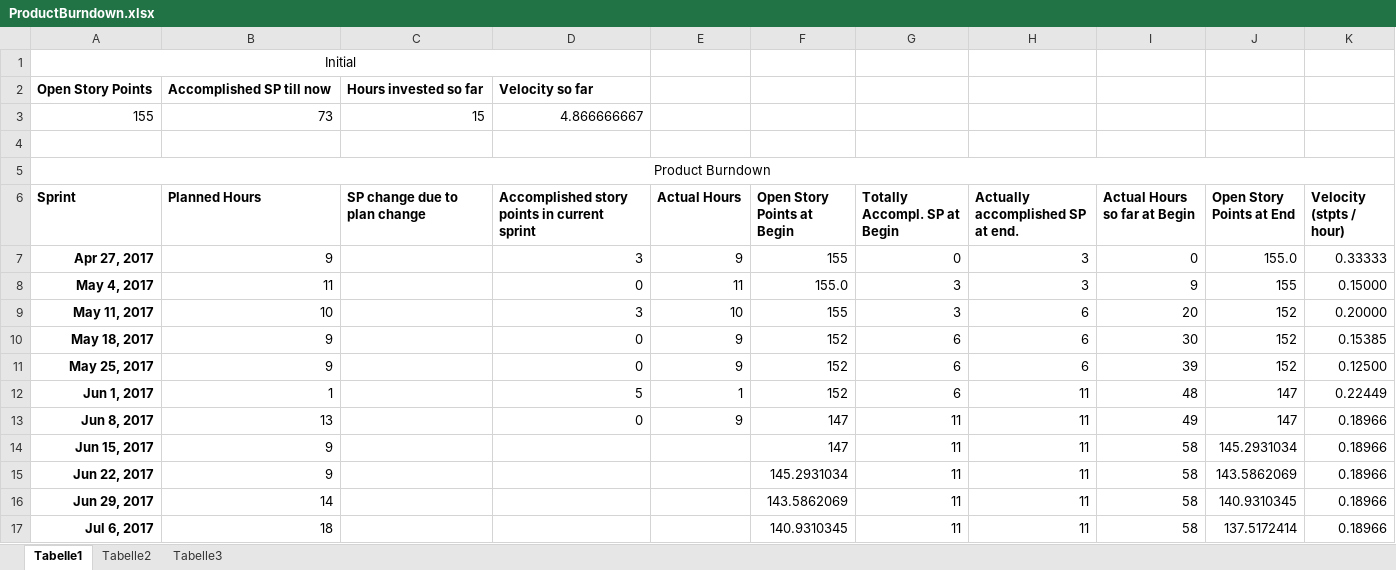
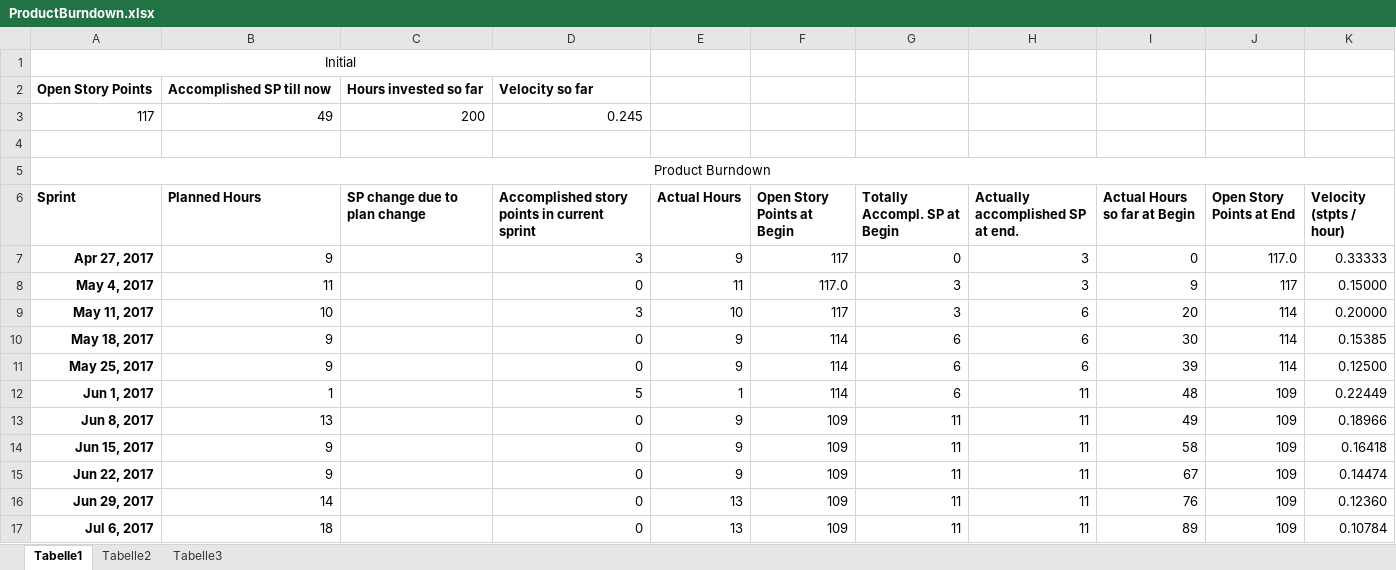
Before and after one commit to bertibertig/The-Adventures-of-an-Adventurer, an Excel workbook: 01_ProjectPlanning/ProductBurndown.xlsx, sheet Tabelle1, drawn as a sheet; only a part is shown; values as stored, in another font and other column widths than the file's, no borders; charts and pictures not drawn; removed rows and columns are numbered as before the commit, all else as after; the diff covers the shown part only; the diff names each change by its address in the sheet, - before the commit and + after, or states it on an @@ line.

```diff
--- a/01_ProjectPlanning/ProductBurndown.xlsx (sheet Tabelle1)
+++ b/01_ProjectPlanning/ProductBurndown.xlsx (sheet Tabelle1)
-row 3: 155 | 73 | 15 | 4.866666667
+row 3: 117 | 49 | 200 | 0.245
-F7 (Open Story Points at Begin): 155
+F7 (Open Story Points at Begin): 117
-J7 (Open Story Points at End): 155.0
+J7 (Open Story Points at End): 117.0
-F8 (Open Story Points at Begin): 155.0
+F8 (Open Story Points at Begin): 117.0
-J8 (Open Story Points at End): 155
+J8 (Open Story Points at End): 117
-F9 (Open Story Points at Begin): 155
+F9 (Open Story Points at Begin): 117
-J9:J11 (Open Story Points at End): 152
+J9:J11 (Open Story Points at End): 114
-F10:F12 (Open Story Points at Begin): 152
+F10:F12 (Open Story Points at Begin): 114
-J12:J13 (Open Story Points at End): 147
+J12:J13 (Open Story Points at End): 109
-F13:F14 (Open Story Points at Begin): 147
+F13:F14 (Open Story Points at Begin): 109
-D14:D17: (empty)
+D14:D17: 0
-E14:E15 (Actual Hours): (empty)
+E14:E15 (Actual Hours): 9
-J14 (Open Story Points at End): 145.2931034
+J14 (Open Story Points at End): 109
-K14 (Velocity (stpts / hour)): 0.18966
+K14 (Velocity (stpts / hour)): 0.16418
-F15 (Open Story Points at Begin): 145.2931034
+F15 (Open Story Points at Begin): 109
-I15 (Actual Hours so far at Begin): 58
+I15 (Actual Hours so far at Begin): 67
-J15 (Open Story Points at End): 143.5862069
+J15 (Open Story Points at End): 109
-K15 (Velocity (stpts / hour)): 0.18966
+K15 (Velocity (stpts / hour)): 0.14474
-E16:E17 (Actual Hours): (empty)
+E16:E17 (Actual Hours): 13
-F16 (Open Story Points at Begin): 143.5862069
+F16 (Open Story Points at Begin): 109
-I16 (Actual Hours so far at Begin): 58
+I16 (Actual Hours so far at Begin): 76
-J16 (Open Story Points at End): 140.9310345
+J16 (Open Story Points at End): 109
-K16 (Velocity (stpts / hour)): 0.18966
+K16 (Velocity (stpts / hour)): 0.12360
-F17 (Open Story Points at Begin): 140.9310345
+F17 (Open Story Points at Begin): 109
-I17 (Actual Hours so far at Begin): 58
+I17 (Actual Hours so far at Begin): 89
-J17 (Open Story Points at End): 137.5172414
+J17 (Open Story Points at End): 109
-K17 (Velocity (stpts / hour)): 0.18966
+K17 (Velocity (stpts / hour)): 0.10784
```
Also changed, not shown: 1 added row, 1 removed row and 235 edited cells elsewhere in this sheet, charts or pictures, 01_ProjectPlanning/Guppen-Planung.xlsx, 01_ProjectPlanning/ProductBacklog.xlsx, 2 other files.
